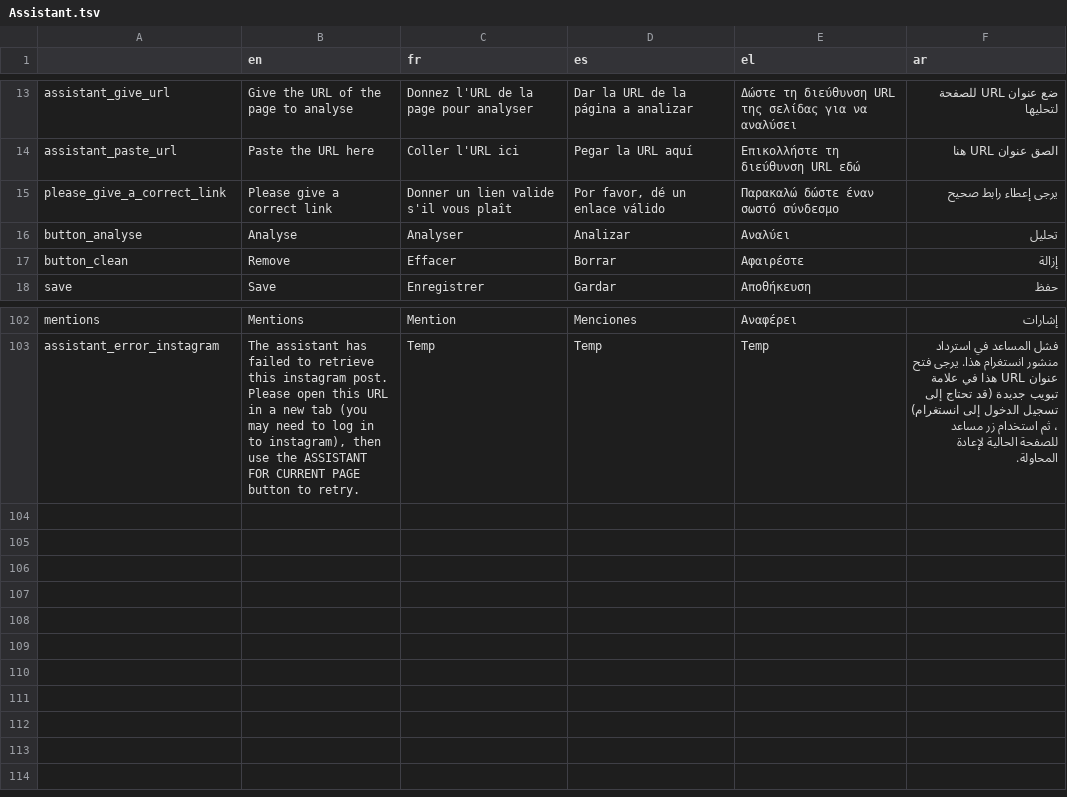
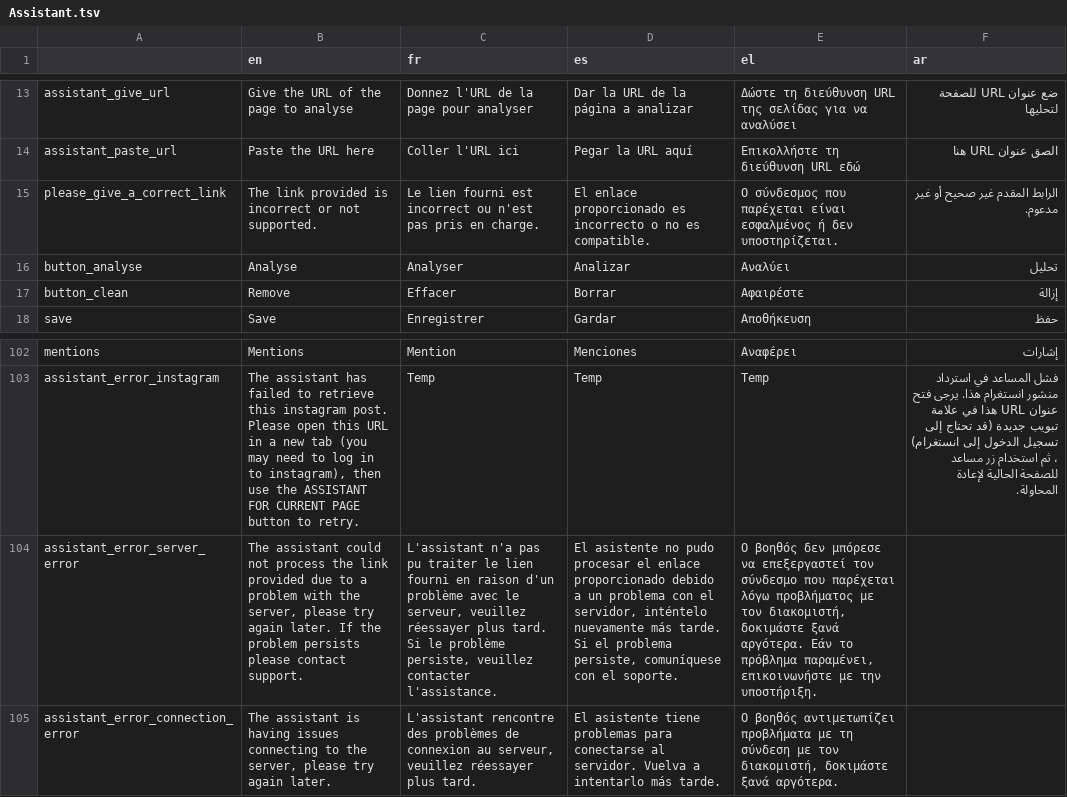
Before and after one commit to AFP-Medialab/verification-plugin, a TSV file: src/LocalDictionary/components/NavItems/tools/Assistant.tsv, drawn as a sheet; only a part is shown, gaps mark what is left out; the diff names each change by its address in the sheet, - before the commit and + after, or states it on an @@ line.

Commit message:
Add sensible error messages when assistant fails. (#373)

```diff
--- a/src/LocalDictionary/components/NavItems/tools/Assistant.tsv
+++ b/src/LocalDictionary/components/NavItems/tools/Assistant.tsv
-B15 (en): Please give a correct link
+B15 (en): The link provided is incorrect or not supported.
-C15 (fr): Donner un lien valide s'il vous plaît
+C15 (fr): Le lien fourni est incorrect ou n'est pas pris en charge.
-D15 (es): Por favor, dé un enlace válido
+D15 (es): El enlace proporcionado es incorrecto o no es compatible.
-E15 (el): Παρακαλώ δώστε έναν σωστό σύνδεσμο
+E15 (el): Ο σύνδεσμος που παρέχεται είναι εσφαλμένος ή δεν υποστηρίζεται.
-F15 (ar): يرجى إعطاء رابط صحيح
+F15 (ar): الرابط المقدم غير صحيح أو غير مدعوم.
+row 104: assistant_error_server_error | The assistant could not process the link provided due to a problem with the server, please try again later. If the problem persists please contact support. | L'assistant n'a pas pu traiter le lien fourni en raison d'un problème avec le serveur, veuillez réessayer plus tard. Si le problème persiste, veuillez contacter l'assistance. | El asistente no pudo procesar el enlace proporcionado debido a un problema con el servidor, inténtelo nuevamente más tarde. Si el problema persiste, comuníquese con el soporte. | Ο βοηθός δεν μπόρεσε να επεξεργαστεί τον σύνδεσμο που παρέχεται λόγω προβλήματος με τον διακομιστή, δοκιμάστε ξανά αργότερα. Εάν το πρόβλημα παραμένει, επικοινωνήστε με την υποστήριξη.
+row 105: assistant_error_connection_error | The assistant is having issues connecting to the server, please try again later. | L'assistant rencontre des problèmes de connexion au serveur, veuillez réessayer plus tard. | El asistente tiene problemas para conectarse al servidor. Vuelva a intentarlo más tarde. | Ο βοηθός αντιμετωπίζει προβλήματα με τη σύνδεση με τον διακομιστή, δοκιμάστε ξανά αργότερα.
```
Also changed, not shown: 1 other file.
